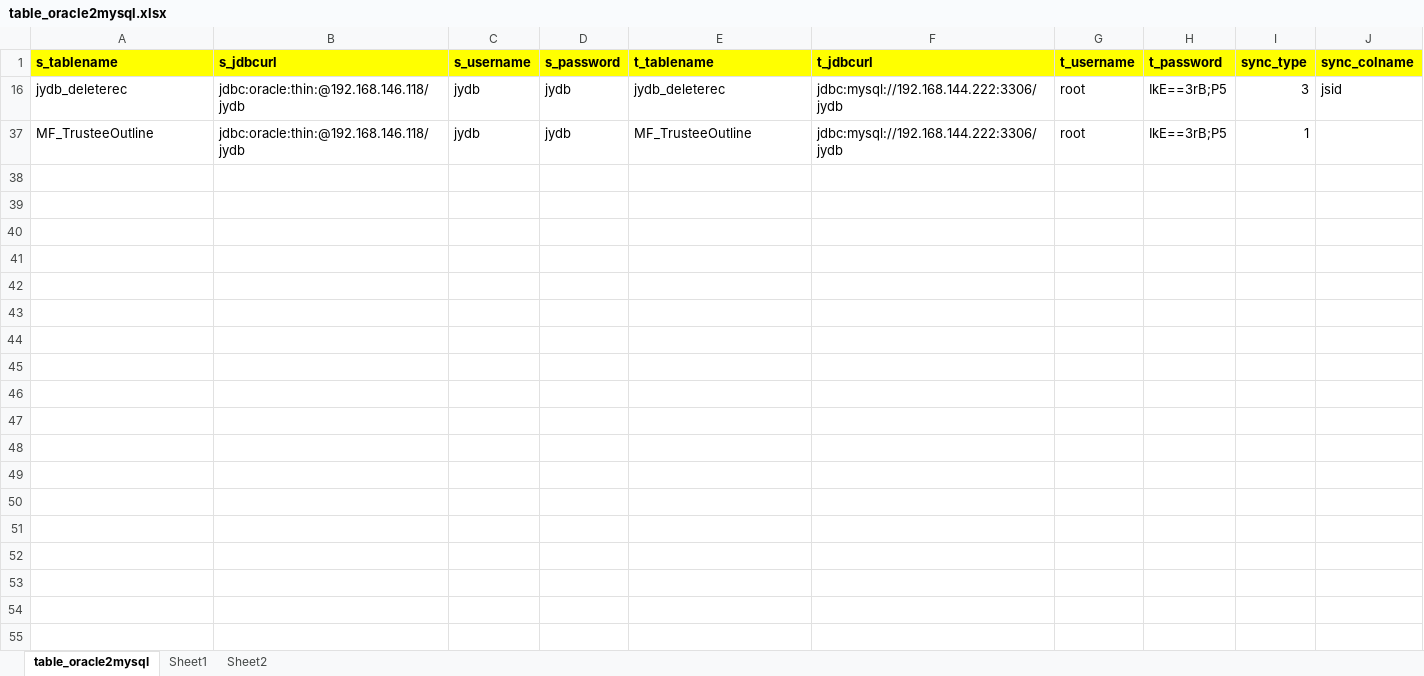
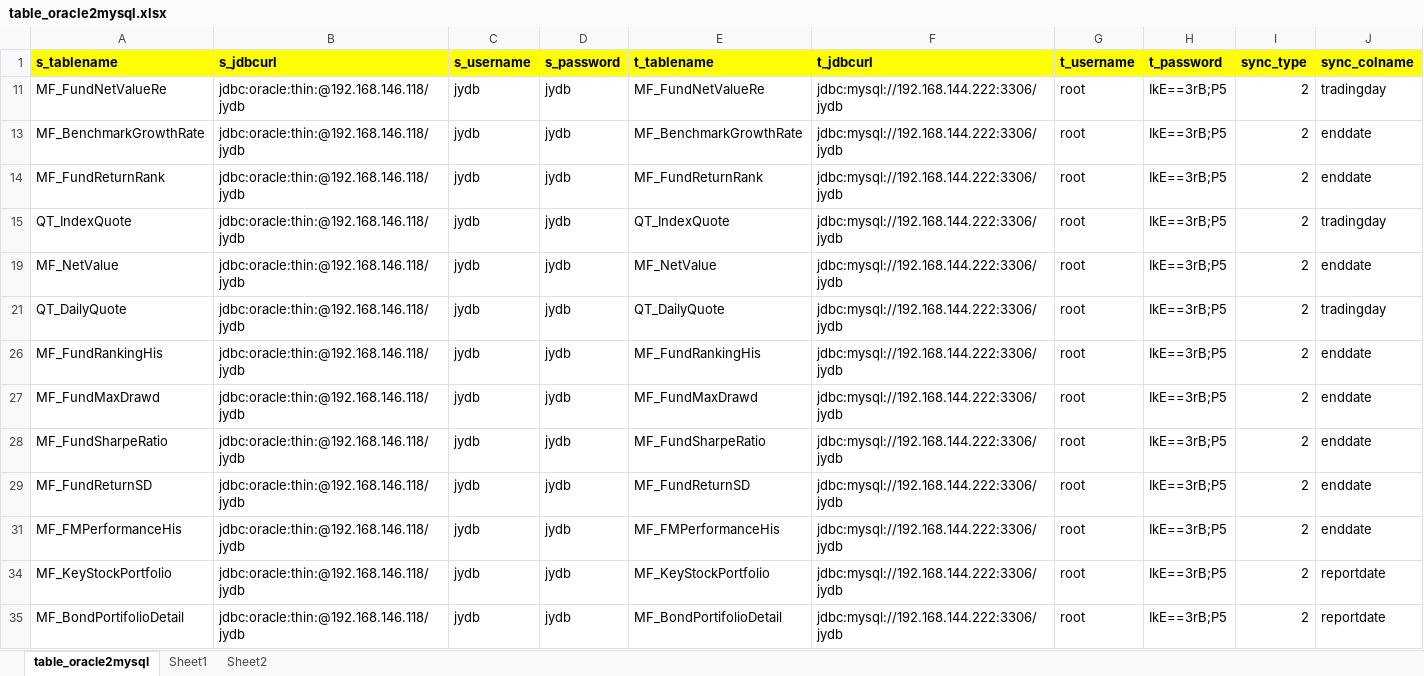
Before and after one commit to maxlongwang/crawl, an Excel workbook: fundinfo/table_oracle2mysql.xlsx, sheet table_oracle2mysql, drawn as a sheet; values as stored, in another font and other column widths than the file's, no borders; addresses are those after the commit; the diff names each change by its address in the sheet, - before the commit and + after, or states it on an @@ line.

```diff
--- a/fundinfo/table_oracle2mysql.xlsx (sheet table_oracle2mysql)
+++ b/fundinfo/table_oracle2mysql.xlsx (sheet table_oracle2mysql)
-A11 (s_tablename): jydb_deleterec
+A11 (s_tablename): MF_FundNetValueRe
-E11 (t_tablename): jydb_deleterec
+E11 (t_tablename): MF_FundNetValueRe
-I11 (sync_type): 3
+I11 (sync_type): 2
-J11 (sync_colname): jsid
+J11 (sync_colname): tradingday
@@ row 13 unhidden: MF_BenchmarkGrowthRate | jdbc:oracle:thin:@192.168.146.118/jydb | jydb | jydb | MF_BenchmarkGrowthRate | jdbc:mysql://192.168.144.222:3306/jydb | root | IkE==3rB;P5 | 2 | enddate @@
@@ row 14 unhidden: MF_FundReturnRank | jdbc:oracle:thin:@192.168.146.118/jydb | jydb | jydb | MF_FundReturnRank | jdbc:mysql://192.168.144.222:3306/jydb | root | IkE==3rB;P5 | 2 | enddate @@
@@ row 15 unhidden: QT_IndexQuote | jdbc:oracle:thin:@192.168.146.118/jydb | jydb | jydb | QT_IndexQuote | jdbc:mysql://192.168.144.222:3306/jydb | root | IkE==3rB;P5 | 2 | tradingday @@
-A19 (s_tablename): MF_TrusteeOutline
+A19 (s_tablename): MF_NetValue
-E19 (t_tablename): MF_TrusteeOutline
+E19 (t_tablename): MF_NetValue
-I19 (sync_type): 1
+I19 (sync_type): 2
-J19 (sync_colname): (empty)
+J19 (sync_colname): enddate
@@ row 21 unhidden: QT_DailyQuote | jdbc:oracle:thin:@192.168.146.118/jydb | jydb | jydb | QT_DailyQuote | jdbc:mysql://192.168.144.222:3306/jydb | root | IkE==3rB;P5 | 2 | tradingday @@
@@ row 26 unhidden: MF_FundRankingHis | jdbc:oracle:thin:@192.168.146.118/jydb | jydb | jydb | MF_FundRankingHis | jdbc:mysql://192.168.144.222:3306/jydb | root | IkE==3rB;P5 | 2 | enddate @@
@@ row 27 unhidden: MF_FundMaxDrawd | jdbc:oracle:thin:@192.168.146.118/jydb | jydb | jydb | MF_FundMaxDrawd | jdbc:mysql://192.168.144.222:3306/jydb | root | IkE==3rB;P5 | 2 | enddate @@
@@ row 28 unhidden: MF_FundSharpeRatio | jdbc:oracle:thin:@192.168.146.118/jydb | jydb | jydb | MF_FundSharpeRatio | jdbc:mysql://192.168.144.222:3306/jydb | root | IkE==3rB;P5 | 2 | enddate @@
@@ row 29 unhidden: MF_FundReturnSD | jdbc:oracle:thin:@192.168.146.118/jydb | jydb | jydb | MF_FundReturnSD | jdbc:mysql://192.168.144.222:3306/jydb | root | IkE==3rB;P5 | 2 | enddate @@
@@ row 31 unhidden: MF_FMPerformanceHis | jdbc:oracle:thin:@192.168.146.118/jydb | jydb | jydb | MF_FMPerformanceHis | jdbc:mysql://192.168.144.222:3306/jydb | root | IkE==3rB;P5 | 2 | enddate @@
@@ row 34 unhidden: MF_KeyStockPortfolio | jdbc:oracle:thin:@192.168.146.118/jydb | jydb | jydb | MF_KeyStockPortfolio | jdbc:mysql://192.168.144.222:3306/jydb | root | IkE==3rB;P5 | 2 | reportdate @@
@@ row 35 unhidden: MF_BondPortifolioDetail | jdbc:oracle:thin:@192.168.146.118/jydb | jydb | jydb | MF_BondPortifolioDetail | jdbc:mysql://192.168.144.222:3306/jydb | root | IkE==3rB;P5 | 2 | reportdate @@
```
Also changed, not shown: 4 other files.
